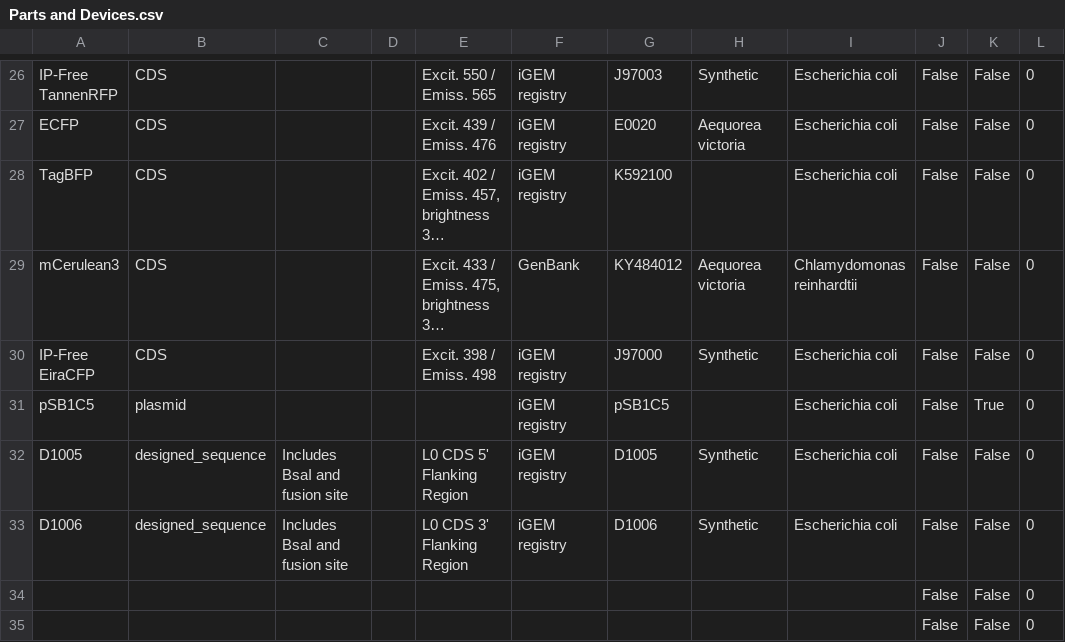
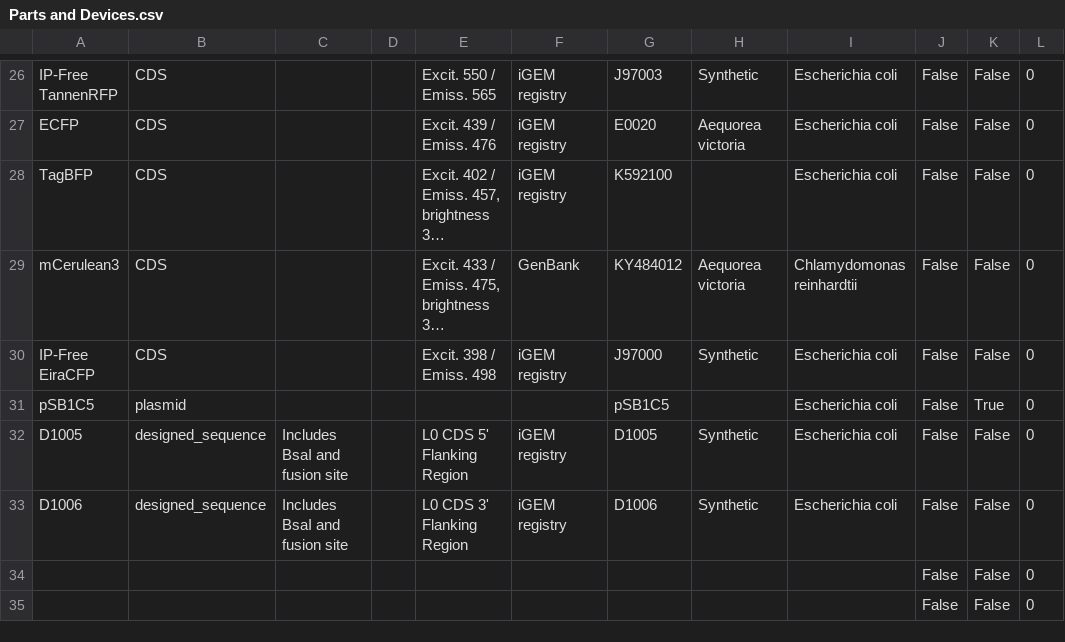
Before and after one commit to iGEM-Engineering/iGEM-distribution, a CSV file: Fluorescent Reporter Proteins/views/Parts and Devices.csv, drawn as a sheet; only a part is shown, gaps mark what is left out; long unchanged cells end in …; the diff names each change by its address in the sheet, - before the commit and + after, or states it on an @@ line.

```diff
--- a/Fluorescent Reporter Proteins/views/Parts and Devices.csv
+++ b/Fluorescent Reporter Proteins/views/Parts and Devices.csv
-F31: iGEM registry
+F31: (empty)
```
Also changed, not shown: 1 other file.
